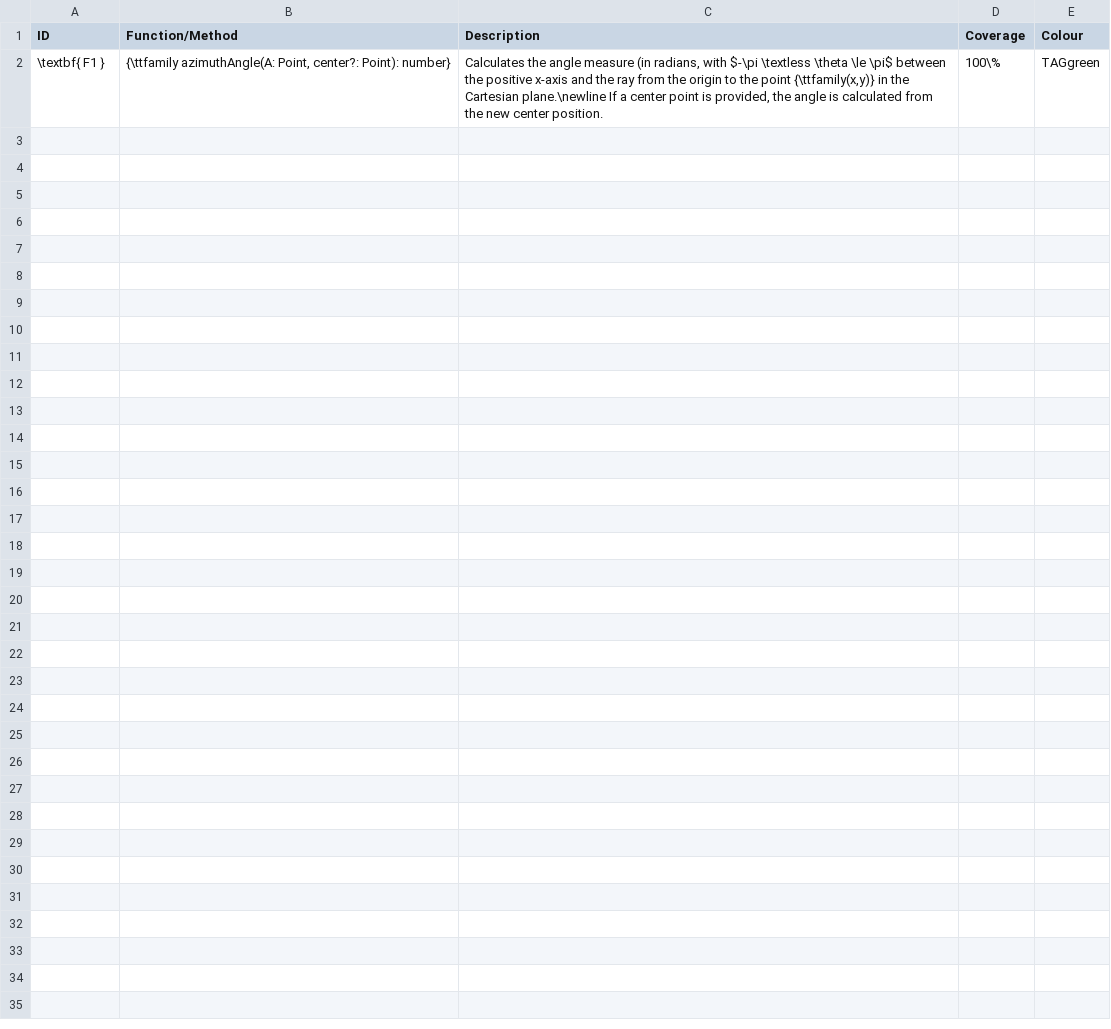
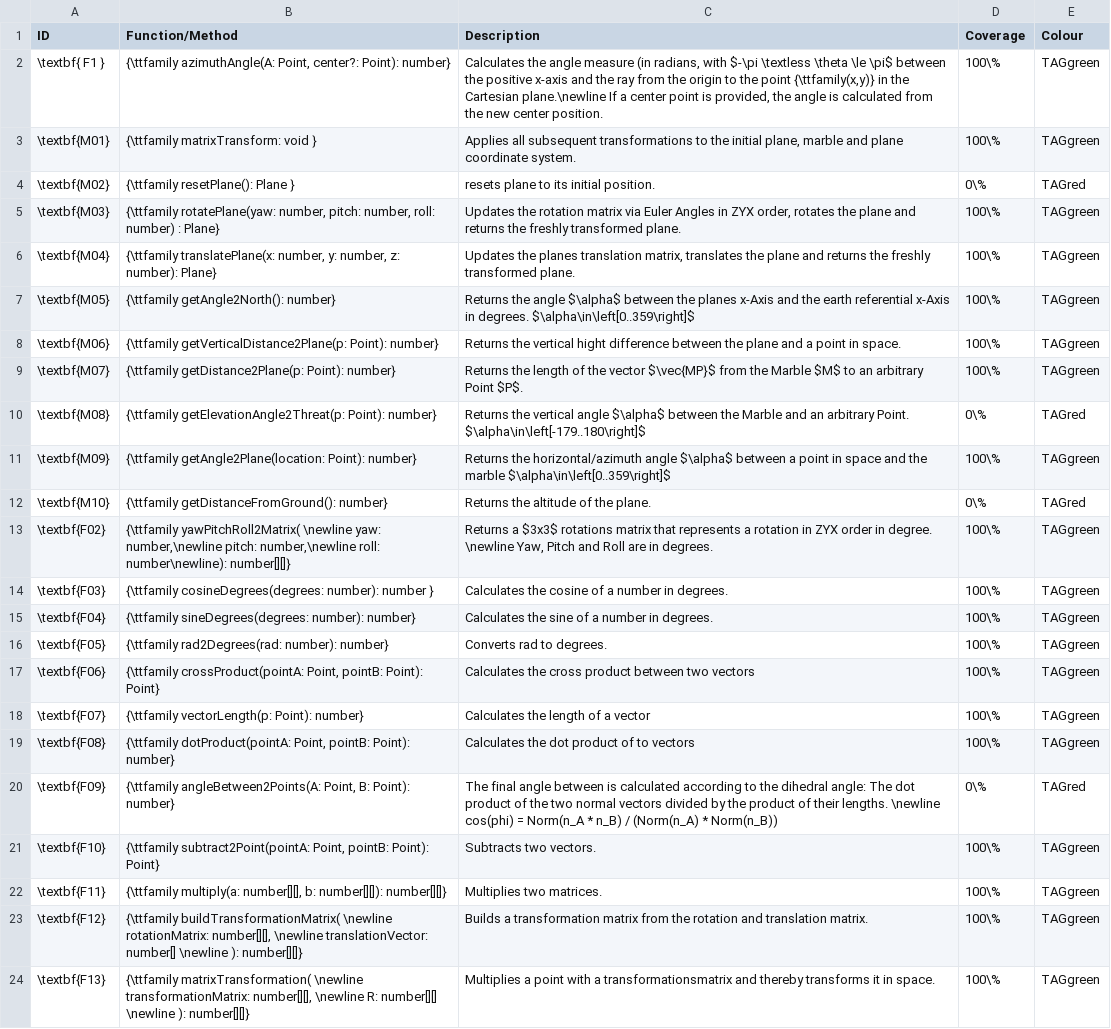
Before and after one commit to Den-Prahms-ihr-Ivo/DLMCSPSE, a TSV file: plane-rotation/documentation/tables/Math-Tests.tsv, drawn as a sheet; the diff names each change by its address in the sheet, - before the commit and + after, or states it on an @@ line.

Commit message:
Updates in Documentation

```diff
--- a/plane-rotation/documentation/tables/Math-Tests.tsv
+++ b/plane-rotation/documentation/tables/Math-Tests.tsv
+row 3: \textbf{M01} | {\ttfamily matrixTransform: void } | Applies all subsequent transformations to the initial plane, marble and plane coordinate system. | 100\% | TAGgreen
+row 4: \textbf{M02} | {\ttfamily resetPlane(): Plane } | resets plane to its initial position. | 0\% | TAGred
+row 5: \textbf{M03} | {\ttfamily rotatePlane(yaw: number, pitch: number, roll: number) : Plane} | Updates the rotation matrix via Euler Angles in ZYX order, rotates the plane and returns the freshly transformed plane. | 100\% | TAGgreen
+row 6: \textbf{M04} | {\ttfamily translatePlane(x: number, y: number, z: number): Plane} | Updates the planes translation matrix, translates the plane and returns the freshly transformed plane. | 100\% | TAGgreen
+row 7: \textbf{M05} | {\ttfamily getAngle2North(): number} | Returns the angle $\alpha$ between the planes x-Axis and the earth referential x-Axis in degrees. $\alpha\in\left[0..359\right]$ | 100\% | TAGgreen
+row 8: \textbf{M06} | {\ttfamily getVerticalDistance2Plane(p: Point): number} | Returns the vertical hight difference between the plane and a point in space. | 100\% | TAGgreen
+row 9: \textbf{M07} | {\ttfamily getDistance2Plane(p: Point): number} | Returns the length of the vector $\vec{MP}$ from the Marble $M$ to an arbitrary Point $P$. | 100\% | TAGgreen
+row 10: \textbf{M08} | {\ttfamily getElevationAngle2Threat(p: Point): number} | Returns the vertical angle $\alpha$ between the Marble and an arbitrary Point. $\alpha\in\left[-179..180\right]$ | 0\% | TAGred
+row 11: \textbf{M09} | {\ttfamily getAngle2Plane(location: Point): number} | Returns the horizontal/azimuth angle $\alpha$ between a point in space and the marble $\alpha\in\left[0..359\right]$ | 100\% | TAGgreen
+row 12: \textbf{M10} | {\ttfamily getDistanceFromGround(): number} | Returns the altitude of the plane. | 0\% | TAGred
+row 13: \textbf{F02} | {\ttfamily yawPitchRoll2Matrix( \newline yaw: number,\newline pitch: number,\newline roll: number\newline): number[][]} | Returns a $3x3$ rotations matrix that represents a rotation in ZYX order in degree. \newline Yaw, Pitch and Roll are in degrees. | 100\% | TAGgreen
+row 14: \textbf{F03} | {\ttfamily cosineDegrees(degrees: number): number } | Calculates the cosine of a number in degrees. | 100\% | TAGgreen
+row 15: \textbf{F04} | {\ttfamily sineDegrees(degrees: number): number} | Calculates the sine of a number in degrees. | 100\% | TAGgreen
+row 16: \textbf{F05} | {\ttfamily rad2Degrees(rad: number): number} | Converts rad to degrees. | 100\% | TAGgreen
+row 17: \textbf{F06} | {\ttfamily crossProduct(pointA: Point, pointB: Point): Point} | Calculates the cross product between two vectors | 100\% | TAGgreen
+row 18: \textbf{F07} | {\ttfamily vectorLength(p: Point): number} | Calculates the length of a vector | 100\% | TAGgreen
+row 19: \textbf{F08} | {\ttfamily dotProduct(pointA: Point, pointB: Point): number} | Calculates the dot product of to vectors | 100\% | TAGgreen
+row 20: \textbf{F09} | {\ttfamily angleBetween2Points(A: Point, B: Point): number} | The final angle between is calculated according to the dihedral angle: The dot product of the two normal vectors divided by the product of their lengths. \newline cos(phi) = Norm(n_A * n_B) / (Norm(n_A) * Norm(n_B)) | 0\% | TAGred
+row 21: \textbf{F10} | {\ttfamily subtract2Point(pointA: Point, pointB: Point): Point} | Subtracts two vectors. | 100\% | TAGgreen
+row 22: \textbf{F11} | {\ttfamily multiply(a: number[][], b: number[][]): number[][]} | Multiplies two matrices. | 100\% | TAGgreen
+row 23: \textbf{F12} | {\ttfamily buildTransformationMatrix( \newline rotationMatrix: number[][], \newline translationVector: number[] \newline ): number[][]} | Builds a transformation matrix from the rotation and translation matrix. | 100\% | TAGgreen
+row 24: \textbf{F13} | {\ttfamily matrixTransformation( \newline transformationMatrix: number[][], \newline R: number[][] \newline ): number[][]} | Multiplies a point with a transformationsmatrix and thereby transforms it in space. | 100\% | TAGgreen
```
Also changed, not shown: plane-rotation/documentation/tables/Manual-Tests.tsv, 15 other files.
